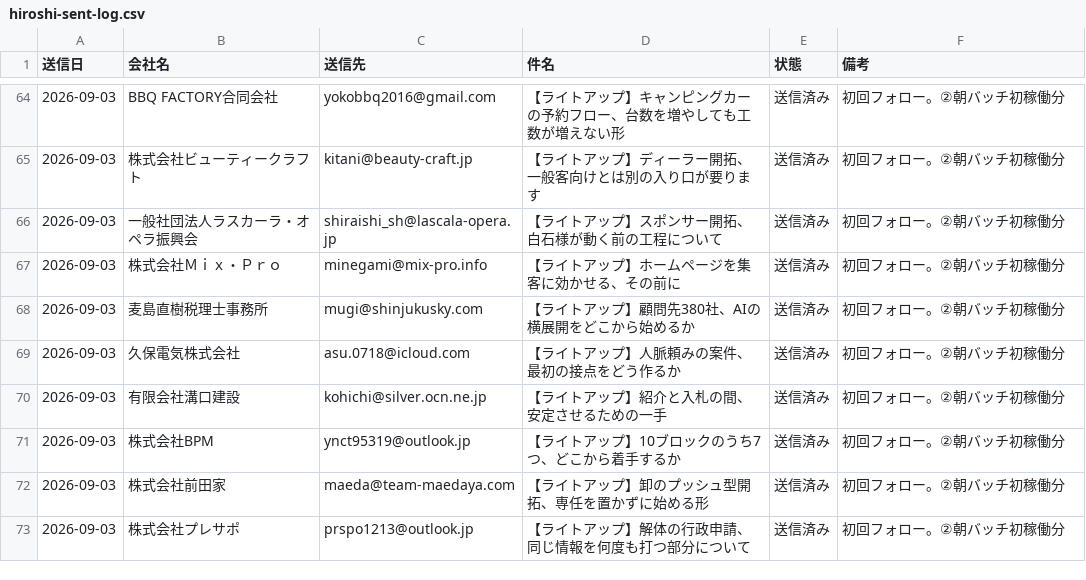
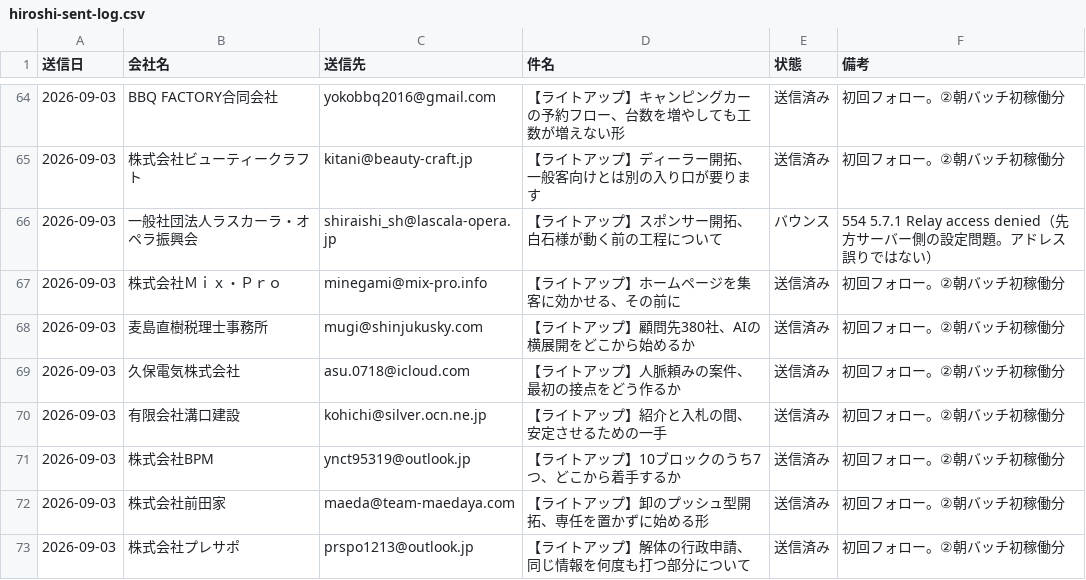
Before and after one commit to writeup-tsuchiya/ClaudeCode, a CSV file: data/hiroshi-sent-log.csv, drawn as a sheet; only a part is shown, gaps mark what is left out.

```diff
--- a/data/hiroshi-sent-log.csv
+++ b/data/hiroshi-sent-log.csv
@@ -65,3 +65,3 @@
 2026-09-03,株式会社ビューティークラフト,kitani@beauty-craft.jp,【ライトアップ】ディーラー開拓、一般客向けとは別の入り口が要ります,送信済み,初回フォロー。②朝バッチ初稼働分
-2026-09-03,一般社団法人ラスカーラ・オペラ振興会,shiraishi_sh@lascala-opera.jp,【ライトアップ】スポンサー開拓、白石様が動く前の工程について,送信済み,初回フォロー。②朝バッチ初稼働分
+2026-09-03,一般社団法人ラスカーラ・オペラ振興会,shiraishi_sh@lascala-opera.jp,【ライトアップ】スポンサー開拓、白石様が動く前の工程について,バウンス,554 5.7.1 Relay access denied（先方サーバー側の設定問題。アドレス誤りではない）
 2026-09-03,株式会社Ｍｉｘ・Ｐｒｏ,minegami@mix-pro.info,【ライトアップ】ホームページを集客に効かせる、その前に,送信済み,初回フォロー。②朝バッチ初稼働分
```
